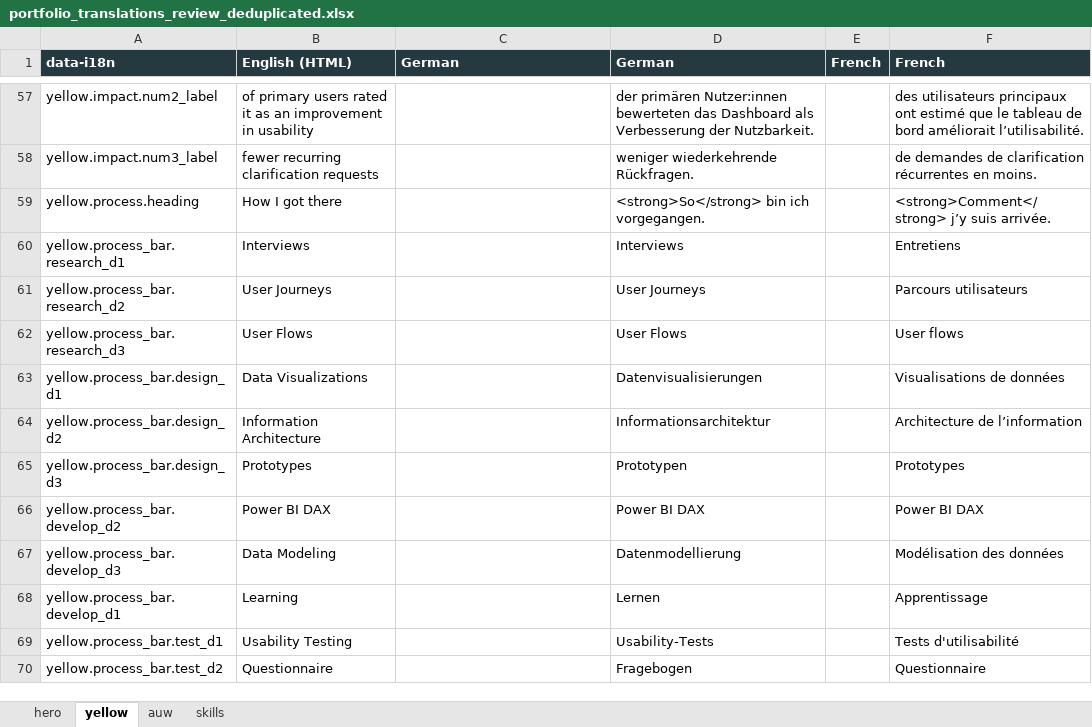
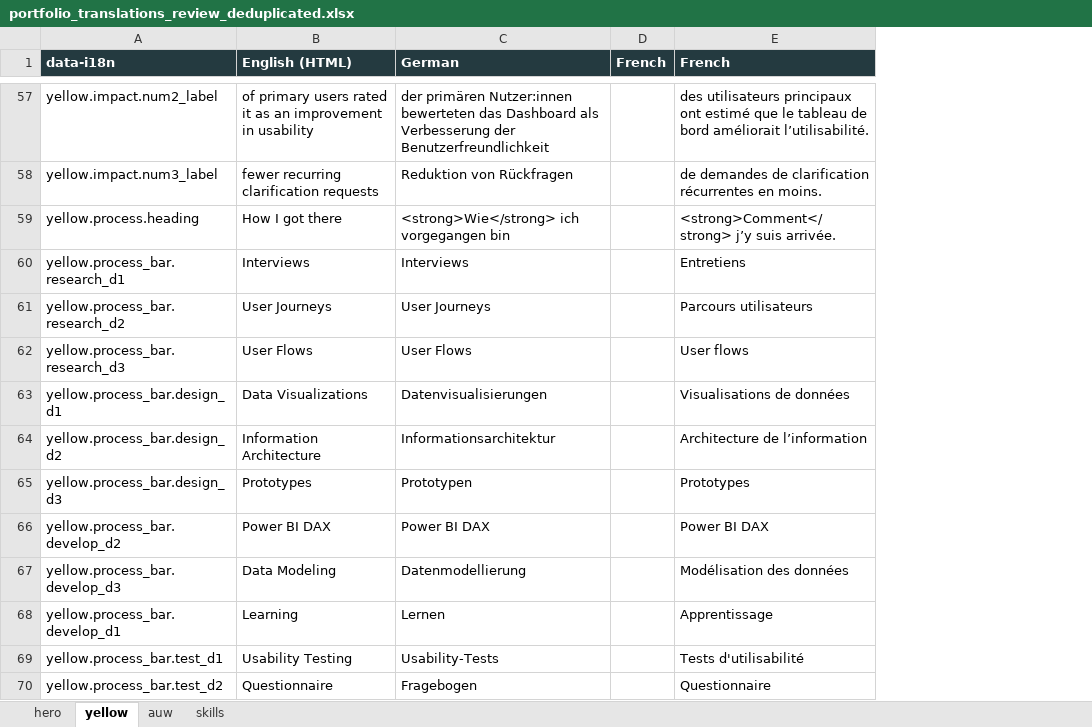
Before and after one commit to anoukfontaine/Portfolio, an Excel workbook: translations/portfolio_translations_review_deduplicated.xlsx, sheet yellow, drawn as a sheet; only a part is shown, gaps mark what is left out; values as stored, in another font and other column widths than the file's, no borders; the diff covers the shown part only; the diff names each change by its address in the sheet, - before the commit and + after, or states it on an @@ line.

```diff
--- a/translations/portfolio_translations_review_deduplicated.xlsx (sheet yellow)
+++ b/translations/portfolio_translations_review_deduplicated.xlsx (sheet yellow)
-column D (German), rows 57-70: der primären Nutzer:innen bewerteten das Dashboard als Verbesserung der Nutzbarkeit. | weniger wiederkehrende Rückfragen. | <strong>So</strong> bin ich vorgegangen. | Interviews | User Journeys | User Flows | Datenvisualisierungen | Informationsarchitektur | Prototypen | Power BI DAX | Datenmodellierung | Lernen | Usability-Tests | Fragebogen
-C57 (German): (empty)
+C57 (German): der primären Nutzer:innen bewerteten das Dashboard als Verbesserung der Benutzerfreundlichkeit
-C58 (German): (empty)
+C58 (German): Reduktion von Rückfragen
-C59 (German): (empty)
+C59 (German): <strong>Wie</strong> ich vorgegangen bin
-C60 (German): (empty)
+C60 (German): Interviews
-C61 (German): (empty)
+C61 (German): User Journeys
-C62 (German): (empty)
+C62 (German): User Flows
-C63 (German): (empty)
+C63 (German): Datenvisualisierungen
-C64 (German): (empty)
+C64 (German): Informationsarchitektur
-C65 (German): (empty)
+C65 (German): Prototypen
-C66 (German): (empty)
+C66 (German): Power BI DAX
-C67 (German): (empty)
+C67 (German): Datenmodellierung
-C68 (German): (empty)
+C68 (German): Lernen
-C69 (German): (empty)
+C69 (German): Usability-Tests
-C70 (German): (empty)
+C70 (German): Fragebogen
```
Also changed, not shown: 81 edited cells and cell formats elsewhere in this sheet, sheet auw, sheet skills, sheet hero, 6 other files.
